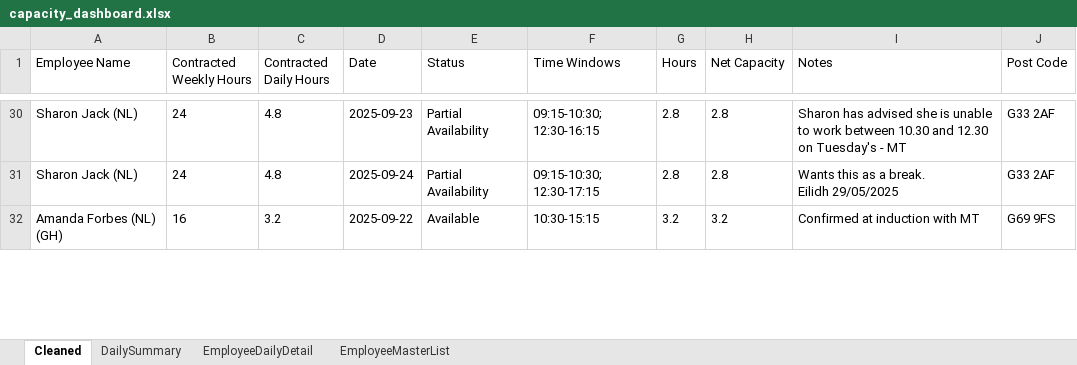
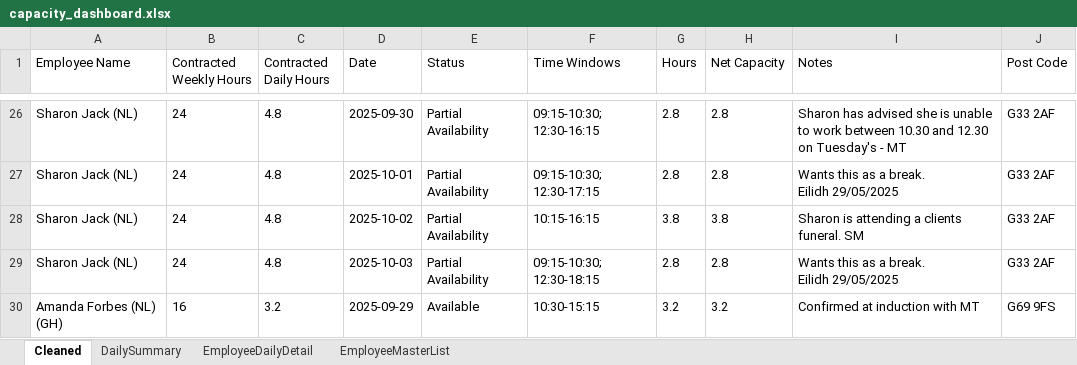
Before and after one commit to Mustansar-tech/CareCapacity, an Excel workbook: capacity_dashboard.xlsx, sheet Cleaned, drawn as a sheet; only a part is shown, gaps mark what is left out; values as stored, in another font and other column widths than the file's, no borders; addresses are those after the commit; ↵ is a line break in a cell; the diff covers the shown part only; the diff names each change by its address in the sheet, - before the commit and + after, or states it on an @@ line.

```diff
--- a/capacity_dashboard.xlsx (sheet Cleaned)
+++ b/capacity_dashboard.xlsx (sheet Cleaned)
-D26 (Date): 2025-09-23
+D26 (Date): 2025-09-30
-D27 (Date): 2025-09-24
+D27 (Date): 2025-10-01
+row 28: Sharon Jack (NL) | 24 | 4.8 | 2025-10-02 | Partial Availability | 10:15-16:15 | 3.8 | 3.8 | Sharon is attending a clients funeral. SM | G33 2AF
+row 29: Sharon Jack (NL) | 24 | 4.8 | 2025-10-03 | Partial Availability | 09:15-10:30; 12:30-18:15 | 2.8 | 2.8 | Wants this as a break. ↵ Eilidh 29/05/2025 | G33 2AF
-D30 (Date): 2025-09-22
+D30 (Date): 2025-09-29
```
Also changed, not shown: other rows of this sheet, sheet EmployeeDailyDetail, sheet DailySummary, 2 other files.
